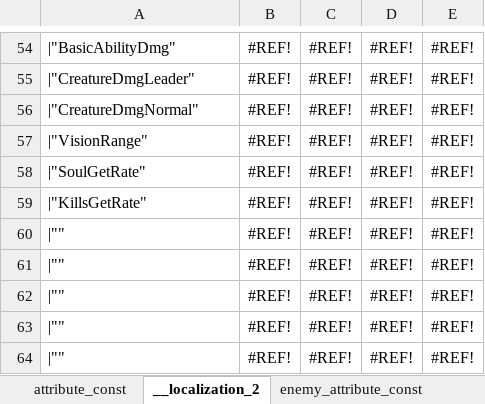
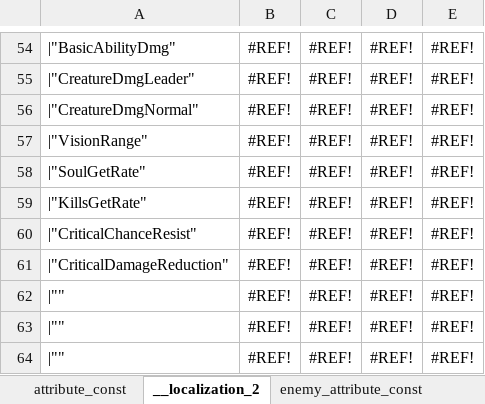
Before and after one commit to YPYT1/nobody, an Excel workbook: excels/config/game/attribute_config.xlsx, sheet __localization_2, drawn as a sheet; only a part is shown, gaps mark what is left out; values as stored, in another font and other column widths than the file's, no borders; the diff names each change by its address in the sheet, - before the commit and + after, or states it on an @@ line.

```diff
--- a/excels/config/game/attribute_config.xlsx (sheet __localization_2)
+++ b/excels/config/game/attribute_config.xlsx (sheet __localization_2)
-A60: |""
+A60: |"CriticalChanceResist"
-A61: |""
+A61: |"CriticalDamageReduction"
```
Also changed, not shown: sheet attribute_const.
